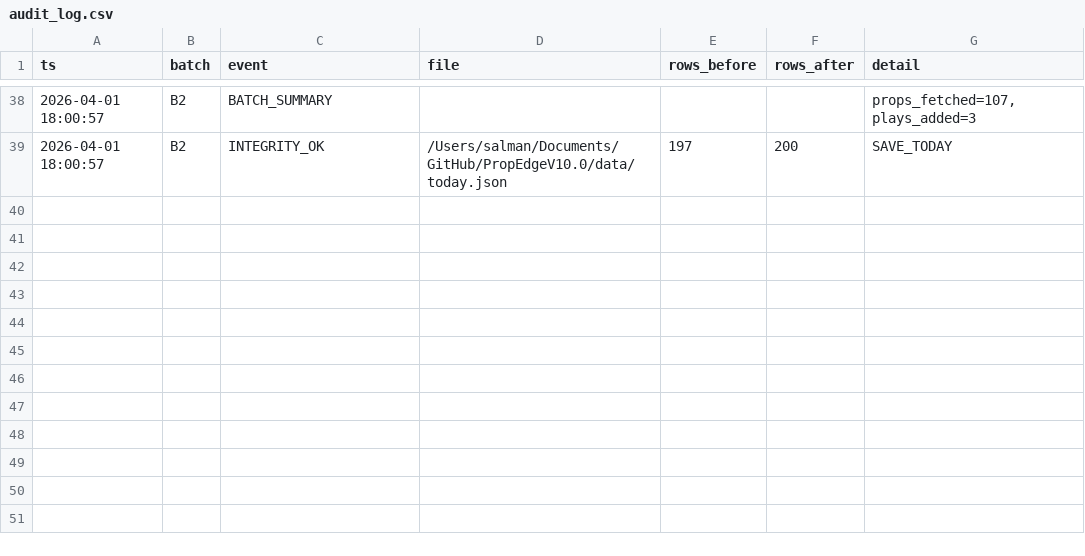
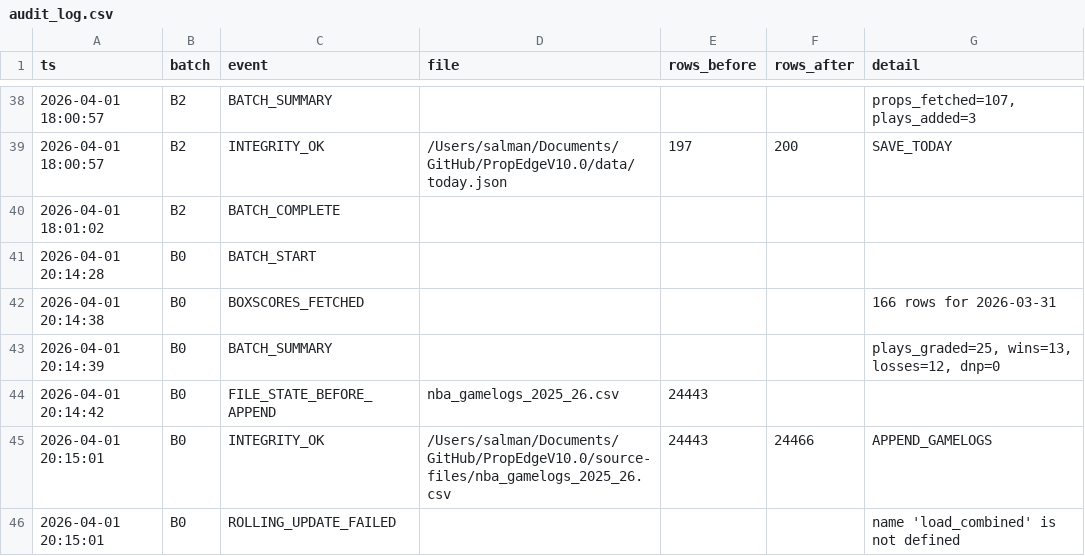
Before and after one commit to iamwerewolf1007/PropEdgeV10.0, a CSV file: data/audit_log.csv, drawn as a sheet; only a part is shown, gaps mark what is left out; the diff names each change by its address in the sheet, - before the commit and + after, or states it on an @@ line.

Commit message:
B0: grade 2026-03-31

```diff
--- a/data/audit_log.csv
+++ b/data/audit_log.csv
+row 40: 2026-04-01 18:01:02 | B2 | BATCH_COMPLETE
+row 41: 2026-04-01 20:14:28 | B0 | BATCH_START
+row 42: 2026-04-01 20:14:38 | B0 | BOXSCORES_FETCHED |  |  |  | 166 rows for 2026-03-31
+row 43: 2026-04-01 20:14:39 | B0 | BATCH_SUMMARY |  |  |  | plays_graded=25, wins=13, losses=12, dnp=0
+row 44: 2026-04-01 20:14:42 | B0 | FILE_STATE_BEFORE_APPEND | nba_gamelogs_2025_26.csv | 24443
+row 45: 2026-04-01 20:15:01 | B0 | INTEGRITY_OK | /Users/salman/Documents/GitHub/PropEdgeV10.0/source-files/nba_gamelogs_2025_26.csv | 24443 | 24466 | APPEND_GAMELOGS
+row 46: 2026-04-01 20:15:01 | B0 | ROLLING_UPDATE_FAILED |  |  |  | name 'load_combined' is not defined
```
Also changed, not shown: 9 other files.
